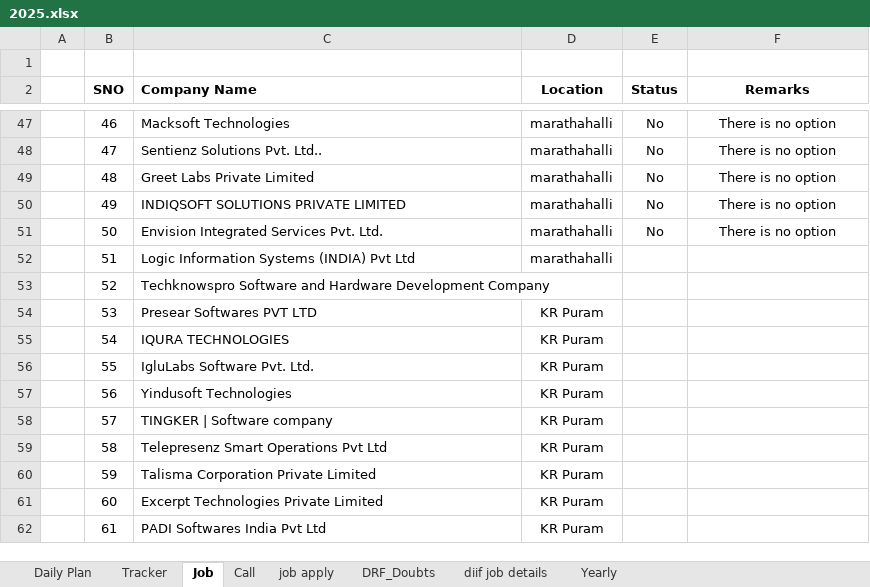
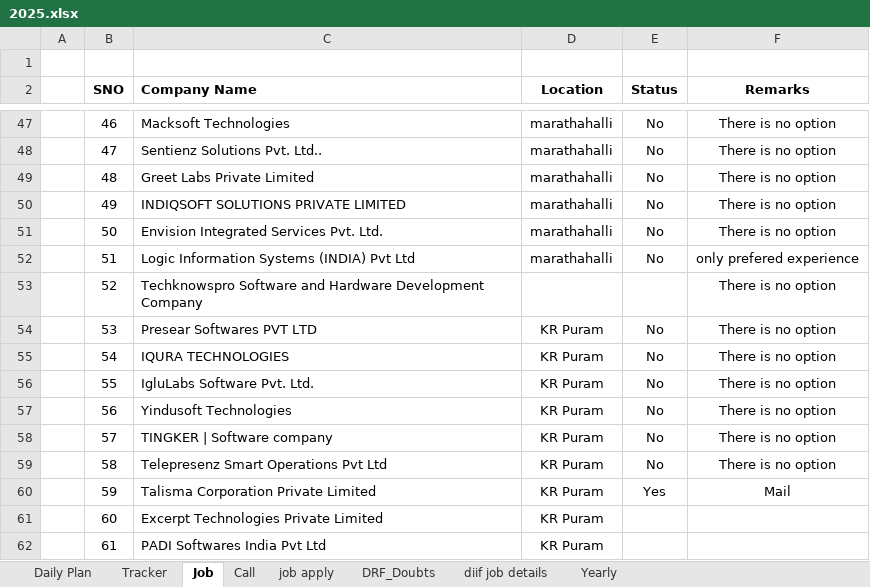
Before and after one commit to sairanjith101/Learning_Hub, an Excel workbook: Shedule/2025.xlsx, sheet Job, drawn as a sheet; only a part is shown, gaps mark what is left out; values as stored, in another font and other column widths than the file's, no borders; the diff names each change by its address in the sheet, - before the commit and + after, or states it on an @@ line.

```diff
--- a/Shedule/2025.xlsx (sheet Job)
+++ b/Shedule/2025.xlsx (sheet Job)
-E52 (Status): (empty)
+E52 (Status): No
-F52 (Remarks): (empty)
+F52 (Remarks): only prefered experience
-F53:F59 (Remarks): (empty)
+F53:F59 (Remarks): There is no option
-E54:E59 (Status): (empty)
+E54:E59 (Status): No
-E60 (Status): (empty)
+E60 (Status): Yes
-F60 (Remarks): (empty)
+F60 (Remarks): Mail
```
Also changed, not shown: sheet Call, 9 other files.
